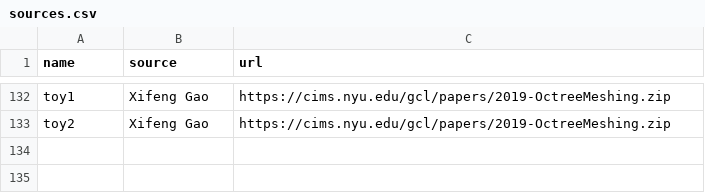
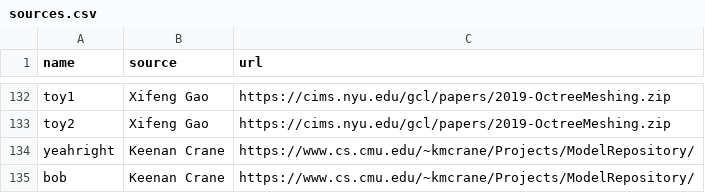
Before and after one commit to tue-alga/meshes, a CSV file: tools/sources.csv, drawn as a sheet; only a part is shown, gaps mark what is left out; the diff names each change by its address in the sheet, - before the commit and + after, or states it on an @@ line.

Commit message:
add new models

```diff
--- a/tools/sources.csv
+++ b/tools/sources.csv
+row 134: yeahright | Keenan Crane | https://www.cs.cmu.edu/~kmcrane/Projects/ModelRepository/
+row 135: bob | Keenan Crane | https://www.cs.cmu.edu/~kmcrane/Projects/ModelRepository/
```
Also changed, not shown: 3 other files.
